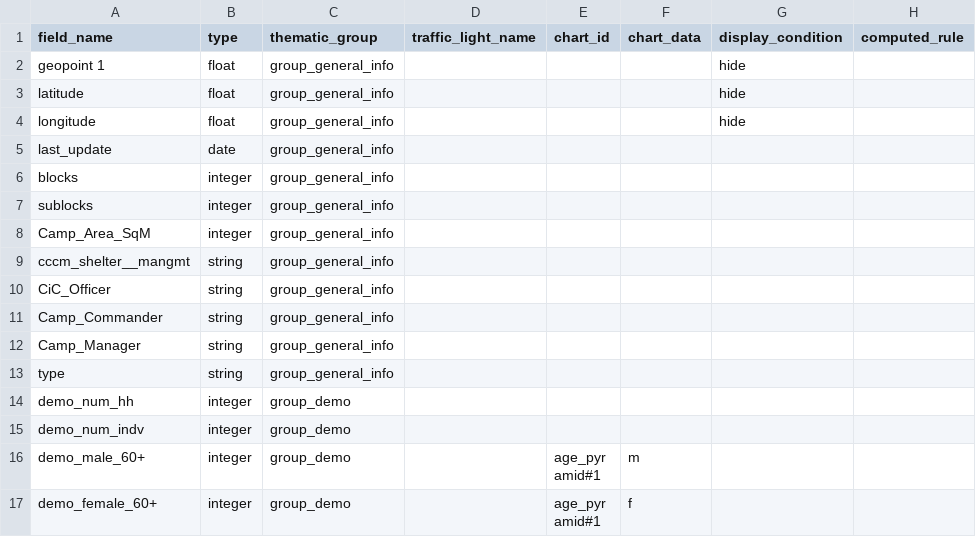
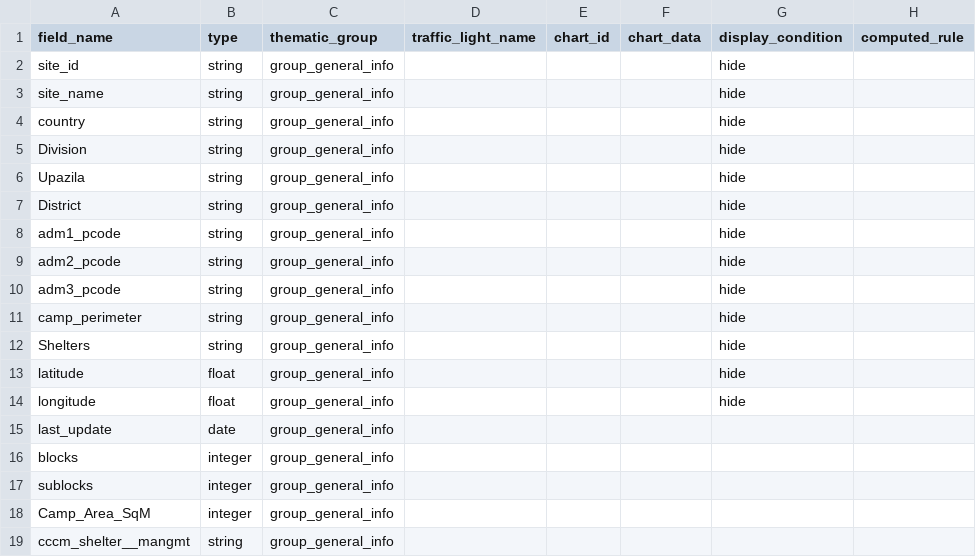
Before and after one commit to CartONG/opsmap-datasets, a CSV file: bangladesh/FDF/submissions_rules.csv, drawn as a sheet; only a part is shown; the shorter side is filled out with more unchanged rows.

Commit message:
Update submissions_rules.csv

```diff
--- a/bangladesh/FDF/submissions_rules.csv
+++ b/bangladesh/FDF/submissions_rules.csv
@@ -1,3 +1,13 @@
 field_name;type;thematic_group;traffic_light_name;chart_id;chart_data;display_condition;computed_rule
-geopoint 1;float;group_general_info;;;;hide;
+site_id;string;group_general_info;;;;hide;
+site_name;string;group_general_info;;;;hide;
+country;string;group_general_info;;;;hide;
+Division;string;group_general_info;;;;hide;
+Upazila;string;group_general_info;;;;hide;
+District;string;group_general_info;;;;hide;
+adm1_pcode;string;group_general_info;;;;hide;
+adm2_pcode;string;group_general_info;;;;hide;
+adm3_pcode;string;group_general_info;;;;hide;
+camp_perimeter;string;group_general_info;;;;hide;
+Shelters;string;group_general_info;;;;hide;
 latitude;float;group_general_info;;;;hide;
```
